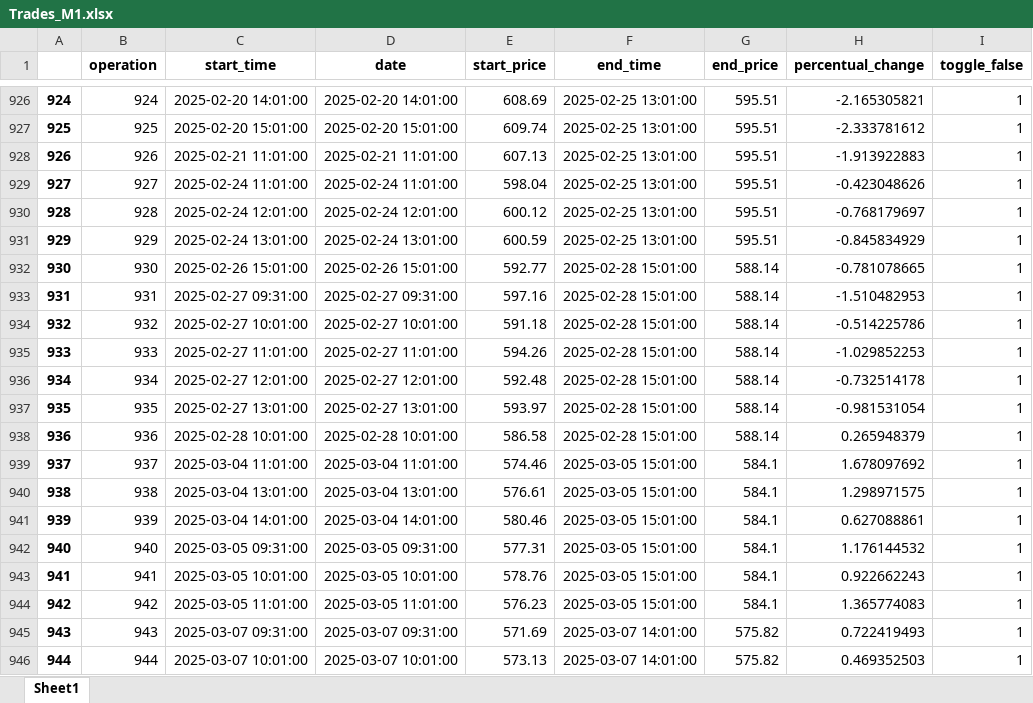
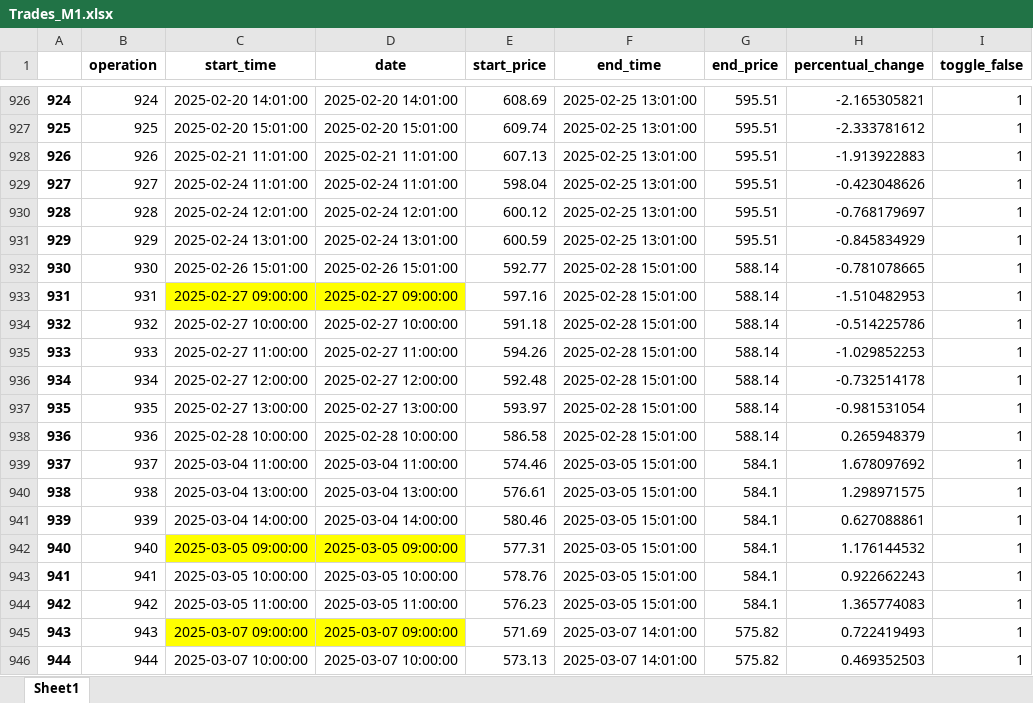
Before and after one commit to santiagogiraldo09/Arkad, an Excel workbook: Trades_M1.xlsx, sheet Sheet1, drawn as a sheet; only a part is shown, gaps mark what is left out; values as stored, in another font and other column widths than the file's, no borders; the diff covers the shown part only; the diff names each change by its address in the sheet, - before the commit and + after, or states it on an @@ line.

Commit message:
Update Trades_M1.xlsx

```diff
--- a/Trades_M1.xlsx (sheet Sheet1)
+++ b/Trades_M1.xlsx (sheet Sheet1)
-C933 (start_time): 2025-02-27 09:31:00
+C933 (start_time): 2025-02-27 09:00:00
-C933:D933 fill: none
+C933:D933 fill: #FFFF00
-D933 (date): 2025-02-27 09:31:00
+D933 (date): 2025-02-27 09:00:00
-C934 (start_time): 2025-02-27 10:01:00
+C934 (start_time): 2025-02-27 10:00:00
-D934 (date): 2025-02-27 10:01:00
+D934 (date): 2025-02-27 10:00:00
-C935 (start_time): 2025-02-27 11:01:00
+C935 (start_time): 2025-02-27 11:00:00
-D935 (date): 2025-02-27 11:01:00
+D935 (date): 2025-02-27 11:00:00
-C936 (start_time): 2025-02-27 12:01:00
+C936 (start_time): 2025-02-27 12:00:00
-D936 (date): 2025-02-27 12:01:00
+D936 (date): 2025-02-27 12:00:00
-C937 (start_time): 2025-02-27 13:01:00
+C937 (start_time): 2025-02-27 13:00:00
-D937 (date): 2025-02-27 13:01:00
+D937 (date): 2025-02-27 13:00:00
-C938 (start_time): 2025-02-28 10:01:00
+C938 (start_time): 2025-02-28 10:00:00
-D938 (date): 2025-02-28 10:01:00
+D938 (date): 2025-02-28 10:00:00
-C939 (start_time): 2025-03-04 11:01:00
+C939 (start_time): 2025-03-04 11:00:00
-D939 (date): 2025-03-04 11:01:00
+D939 (date): 2025-03-04 11:00:00
-C940 (start_time): 2025-03-04 13:01:00
+C940 (start_time): 2025-03-04 13:00:00
-D940 (date): 2025-03-04 13:01:00
+D940 (date): 2025-03-04 13:00:00
-C941 (start_time): 2025-03-04 14:01:00
+C941 (start_time): 2025-03-04 14:00:00
-D941 (date): 2025-03-04 14:01:00
+D941 (date): 2025-03-04 14:00:00
-C942 (start_time): 2025-03-05 09:31:00
+C942 (start_time): 2025-03-05 09:00:00
-C942:D942 fill: none
+C942:D942 fill: #FFFF00
-D942 (date): 2025-03-05 09:31:00
+D942 (date): 2025-03-05 09:00:00
-C943 (start_time): 2025-03-05 10:01:00
+C943 (start_time): 2025-03-05 10:00:00
-D943 (date): 2025-03-05 10:01:00
+D943 (date): 2025-03-05 10:00:00
-C944 (start_time): 2025-03-05 11:01:00
+C944 (start_time): 2025-03-05 11:00:00
-D944 (date): 2025-03-05 11:01:00
+D944 (date): 2025-03-05 11:00:00
-C945 (start_time): 2025-03-07 09:31:00
+C945 (start_time): 2025-03-07 09:00:00
-C945:D945 fill: none
+C945:D945 fill: #FFFF00
-D945 (date): 2025-03-07 09:31:00
+D945 (date): 2025-03-07 09:00:00
-C946 (start_time): 2025-03-07 10:01:00
+C946 (start_time): 2025-03-07 10:00:00
-D946 (date): 2025-03-07 10:01:00
+D946 (date): 2025-03-07 10:00:00
```
Also changed, not shown: 193 edited cells and cell formats elsewhere in this sheet.
